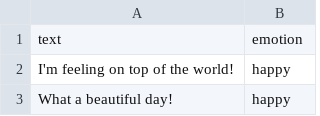
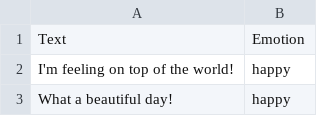
Before and after one commit to vbhargav13/98P_C78_Cap, a CSV file: enhanced_emotion_dataset.csv, drawn as a sheet; only a part is shown; removed rows and columns are numbered as before the commit, all else as after; the diff names each change by its address in the sheet, - before the commit and + after, or states it on an @@ line.

```diff
--- a/enhanced_emotion_dataset.csv
+++ b/enhanced_emotion_dataset.csv
-row 1: text | emotion
+row 1: Text | Emotion
```
Also changed, not shown: 1 other file.
